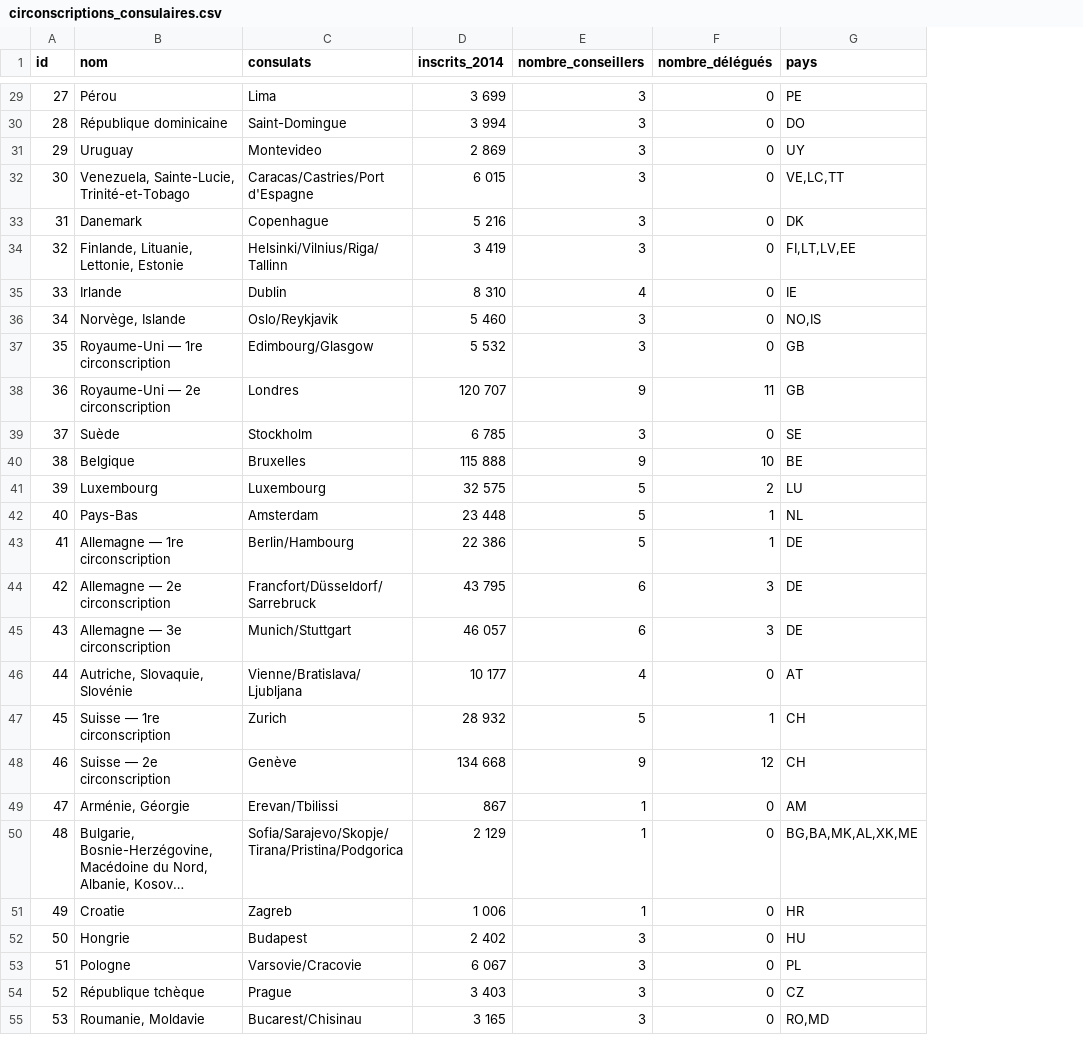
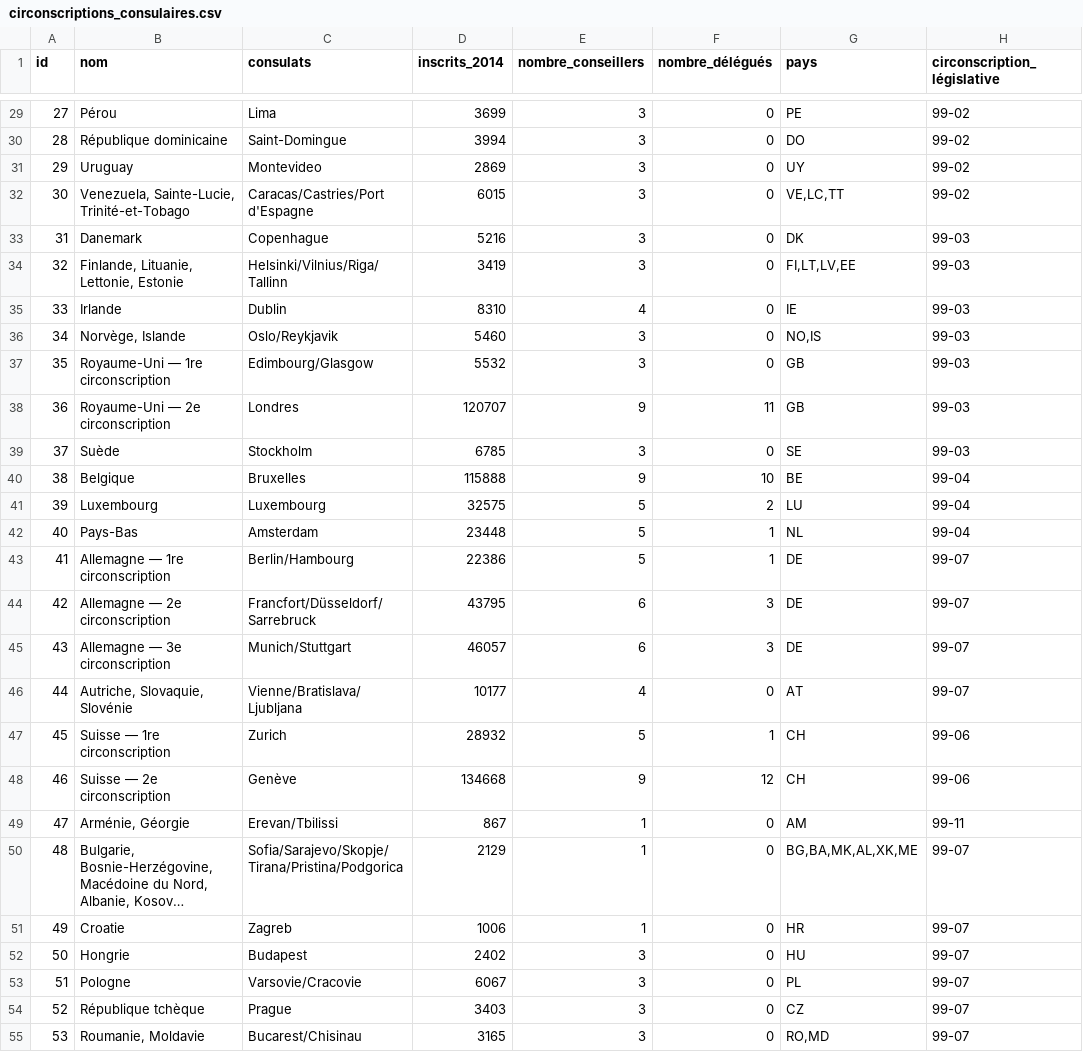
Before and after one commit to lafranceinsoumise/data_france, a CSV file: backend/tasks/final_data/circonscriptions_consulaires.csv, drawn as a sheet; only a part is shown, gaps mark what is left out; long unchanged cells end in …; the diff covers the shown part only; the diff names each change by its address in the sheet, - before the commit and + after, or states it on an @@ line.

Commit message:
feat(circos consulaires): ajouts circo législative correspondante

```diff
--- a/backend/tasks/final_data/circonscriptions_consulaires.csv
+++ b/backend/tasks/final_data/circonscriptions_consulaires.csv
+column H (circonscription_législative), rows 29-55: 99-02 | 99-02 | 99-02 | 99-02 | 99-03 | 99-03 | 99-03 | 99-03 | 99-03 | 99-03 | 99-03 | 99-04 | 99-04 | 99-04 | 99-07 | 99-07 | 99-07 | 99-07 | 99-06 | 99-06 | 99-11 | 99-07 | 99-07 | 99-07 | 99-07 | 99-07 | 99-07
-D29 (inscrits_2014): 3 699
+D29 (inscrits_2014): 3699
-D30 (inscrits_2014): 3 994
+D30 (inscrits_2014): 3994
-D31 (inscrits_2014): 2 869
+D31 (inscrits_2014): 2869
-D32 (inscrits_2014): 6 015
+D32 (inscrits_2014): 6015
-D33 (inscrits_2014): 5 216
+D33 (inscrits_2014): 5216
-D34 (inscrits_2014): 3 419
+D34 (inscrits_2014): 3419
-D35 (inscrits_2014): 8 310
+D35 (inscrits_2014): 8310
-D36 (inscrits_2014): 5 460
+D36 (inscrits_2014): 5460
-D37 (inscrits_2014): 5 532
+D37 (inscrits_2014): 5532
-D38 (inscrits_2014): 120 707
+D38 (inscrits_2014): 120707
-D39 (inscrits_2014): 6 785
+D39 (inscrits_2014): 6785
-D40 (inscrits_2014): 115 888
+D40 (inscrits_2014): 115888
-D41 (inscrits_2014): 32 575
+D41 (inscrits_2014): 32575
-D42 (inscrits_2014): 23 448
+D42 (inscrits_2014): 23448
-D43 (inscrits_2014): 22 386
+D43 (inscrits_2014): 22386
-D44 (inscrits_2014): 43 795
+D44 (inscrits_2014): 43795
-D45 (inscrits_2014): 46 057
+D45 (inscrits_2014): 46057
-D46 (inscrits_2014): 10 177
+D46 (inscrits_2014): 10177
-D47 (inscrits_2014): 28 932
+D47 (inscrits_2014): 28932
-D48 (inscrits_2014): 134 668
+D48 (inscrits_2014): 134668
-D50 (inscrits_2014): 2 129
+D50 (inscrits_2014): 2129
-D51 (inscrits_2014): 1 006
+D51 (inscrits_2014): 1006
-D52 (inscrits_2014): 2 402
+D52 (inscrits_2014): 2402
-D53 (inscrits_2014): 6 067
+D53 (inscrits_2014): 6067
-D54 (inscrits_2014): 3 403
+D54 (inscrits_2014): 3403
-D55 (inscrits_2014): 3 165
+D55 (inscrits_2014): 3165
```
Also changed, not shown: 109 edited cells elsewhere in this file, 4 other files.
